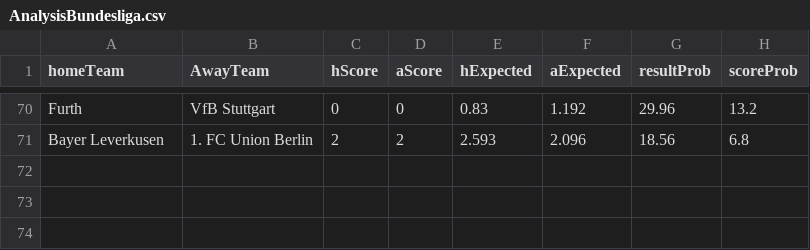
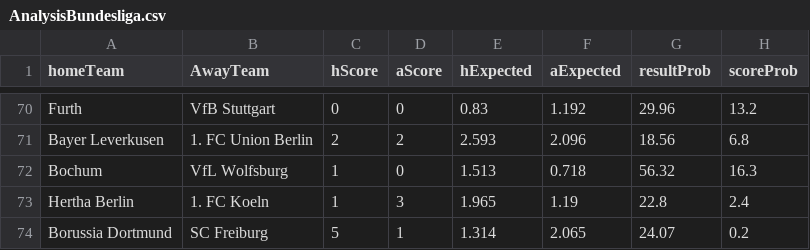
Before and after one commit to sewcio543/predictions, a CSV file: AnalysisBundesliga.csv, drawn as a sheet; only a part is shown, gaps mark what is left out.

```diff
--- a/AnalysisBundesliga.csv
+++ b/AnalysisBundesliga.csv
@@ -71 +71,4 @@ Furth,VfB Stuttgart,0,0,0.83,1.192,29.96,13.2
 Bayer Leverkusen,1. FC Union Berlin,2,2,2.593,2.096,18.56,6.8
+Bochum,VfL Wolfsburg,1,0,1.513,0.718,56.32,16.3
+Hertha Berlin,1. FC Koeln,1,3,1.965,1.19,22.8,2.4
+Borussia Dortmund,SC Freiburg,5,1,1.314,2.065,24.07,0.2
```
Also changed, not shown: AnalysisLaLiga.csv, AnalysisLigue1.csv, 10 other files.
